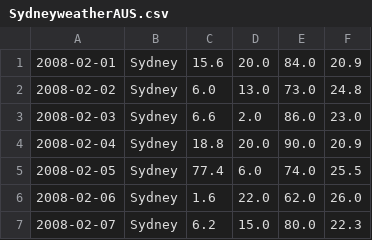
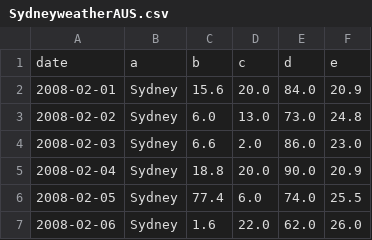
Before and after one commit to Yyoungion/AssessmentTask-DataScience, a CSV file: Datasets/SydneyweatherAUS.csv, drawn as a sheet; only a part is shown; the shorter side is filled out with more unchanged rows; the diff names each change by its address in the sheet, - before the commit and + after, or states it on an @@ line.

```diff
--- a/Datasets/SydneyweatherAUS.csv
+++ b/Datasets/SydneyweatherAUS.csv
+row 1: date | a | b | c | d | e
```
Also changed, not shown: 21 other files.
